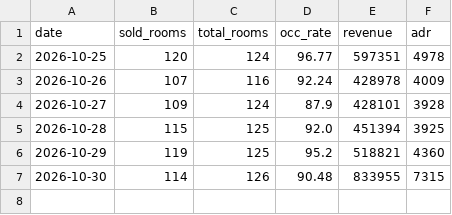
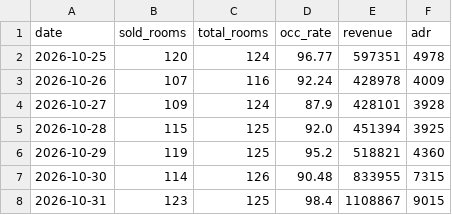
Before and after one commit to sm281348-netizen/roaders-plus-app, a CSV file: data/pms_backup/station_occ_data.csv, drawn as a sheet; the diff names each change by its address in the sheet, - before the commit and + after, or states it on an @@ line.

```diff
--- a/data/pms_backup/station_occ_data.csv
+++ b/data/pms_backup/station_occ_data.csv
+row 8: 2026-10-31 | 123 | 125 | 98.4 | 1108867 | 9015
```
Also changed, not shown: data/pms_backup/station_eis_202610.csv, data/pms_backup/theme_channels.csv, 2 other files.
